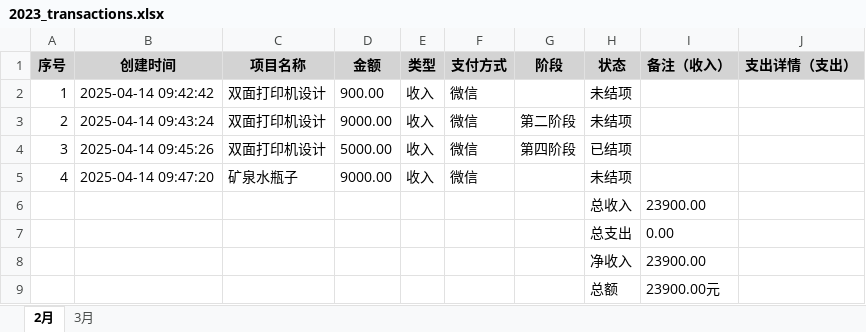
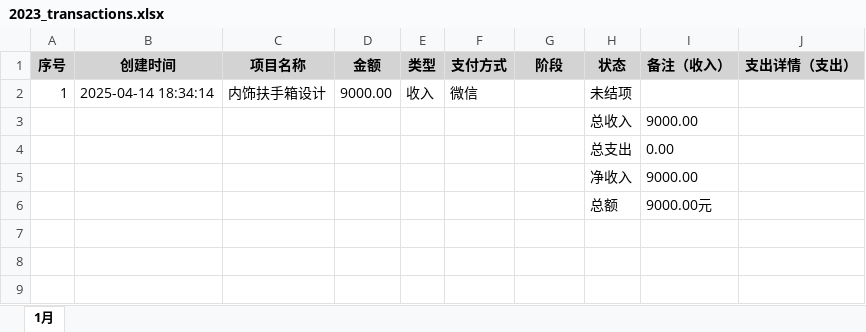
Before and after one commit to man80ljm/bcmanager, an Excel workbook: exports/2023_transactions.xlsx, sheet 1月, drawn as a sheet; values as stored, in another font and other column widths than the file's, no borders; removed rows and columns are numbered as before the commit, all else as after; the diff names each change by its address in the sheet, - before the commit and + after, or states it on an @@ line.

```diff
--- a/exports/2023_transactions.xlsx (sheet 1月)
+++ b/exports/2023_transactions.xlsx (sheet 1月)
-sheet tab: 2月
+sheet tab: 1月
-sheet tab: 3月
-B2 (创建时间): 2025-04-14 09:42:42
+B2 (创建时间): 2025-04-14 18:34:14
-C2 (项目名称): 双面打印机设计
+C2 (项目名称): 内饰扶手箱设计
-D2 (金额): 900.00
+D2 (金额): 9000.00
-row 3: 2 | 2025-04-14 09:43:24 | 双面打印机设计 | 9000.00 | 收入 | 微信 | 第二阶段 | 未结项
-row 4: 3 | 2025-04-14 09:45:26 | 双面打印机设计 | 5000.00 | 收入 | 微信 | 第四阶段 | 已结项
-row 5: 4 | 2025-04-14 09:47:20 | 矿泉水瓶子 | 9000.00 | 收入 | 微信 |  | 未结项
-I3 (备注（收入）): 23900.00
+I3 (备注（收入）): 9000.00
-I5 (备注（收入）): 23900.00
+I5 (备注（收入）): 9000.00
-I6 (备注（收入）): 23900.00元
+I6 (备注（收入）): 9000.00元
```
Also changed, not shown: exports/2024_transactions.xlsx, exports/2025_transactions.xlsx, 21 other files.
